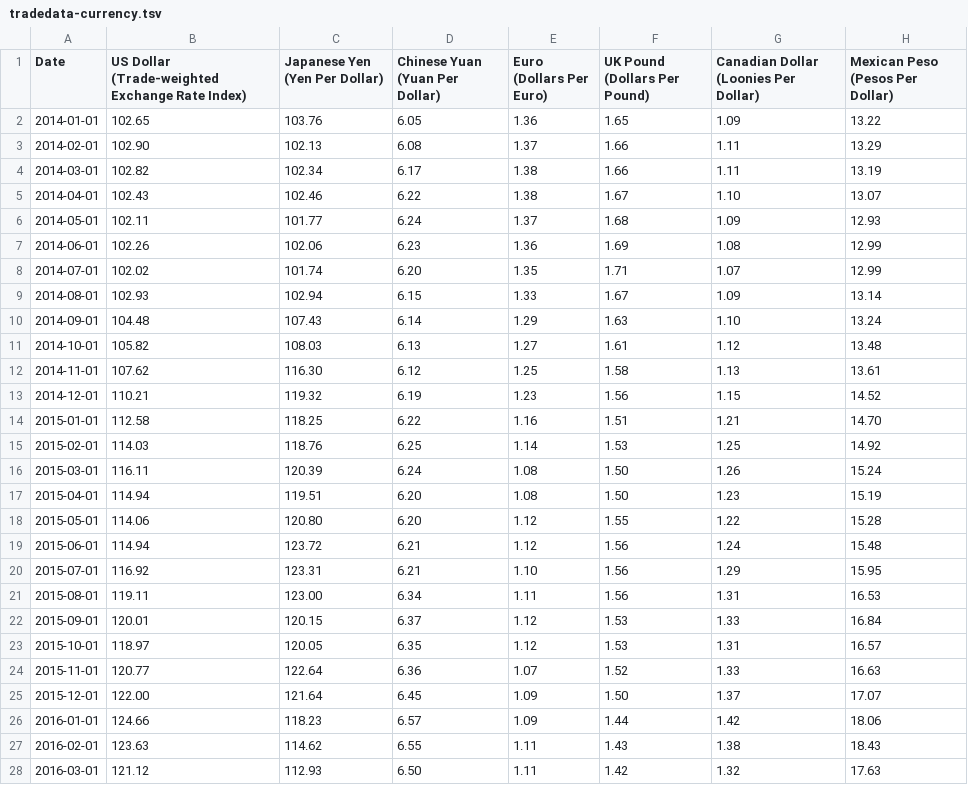
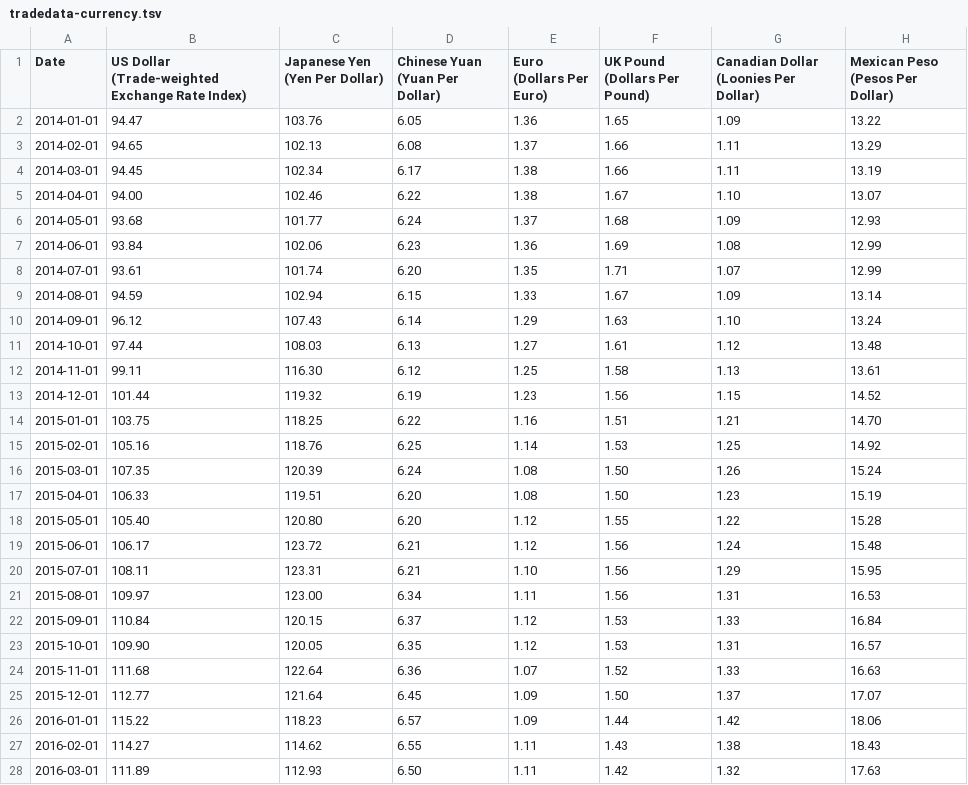
Before and after one commit to prosperousamerica/tradedatabase, a TSV file: data/tradedata-currency.tsv, drawn as a sheet; only a part is shown; the diff covers the shown part only.

Commit message:
February Update to Exchange Rates

```diff
--- a/data/tradedata-currency.tsv
+++ b/data/tradedata-currency.tsv
@@ -1,28 +1,28 @@
 Date	US Dollar (Trade-weighted Exchange Rate Index)	Japanese Yen (Yen Per Dollar)	Chinese Yuan (Yuan Per Dollar)	Euro (Dollars Per Euro)	UK Pound (Dollars Per Pound)	Canadian Dollar (Loonies Per Dollar)	Mexican Peso (Pesos Per Dollar)
-2014-01-01	102.65	103.76	6.05	1.36	1.65	1.09	13.22
-2014-02-01	102.90	102.13	6.08	1.37	1.66	1.11	13.29
-2014-03-01	102.82	102.34	6.17	1.38	1.66	1.11	13.19
-2014-04-01	102.43	102.46	6.22	1.38	1.67	1.10	13.07
-2014-05-01	102.11	101.77	6.24	1.37	1.68	1.09	12.93
-2014-06-01	102.26	102.06	6.23	1.36	1.69	1.08	12.99
-2014-07-01	102.02	101.74	6.20	1.35	1.71	1.07	12.99
-2014-08-01	102.93	102.94	6.15	1.33	1.67	1.09	13.14
-2014-09-01	104.48	107.43	6.14	1.29	1.63	1.10	13.24
-2014-10-01	105.82	108.03	6.13	1.27	1.61	1.12	13.48
-2014-11-01	107.62	116.30	6.12	1.25	1.58	1.13	13.61
-2014-12-01	110.21	119.32	6.19	1.23	1.56	1.15	14.52
-2015-01-01	112.58	118.25	6.22	1.16	1.51	1.21	14.70
-2015-02-01	114.03	118.76	6.25	1.14	1.53	1.25	14.92
-2015-03-01	116.11	120.39	6.24	1.08	1.50	1.26	15.24
-2015-04-01	114.94	119.51	6.20	1.08	1.50	1.23	15.19
-2015-05-01	114.06	120.80	6.20	1.12	1.55	1.22	15.28
-2015-06-01	114.94	123.72	6.21	1.12	1.56	1.24	15.48
-2015-07-01	116.92	123.31	6.21	1.10	1.56	1.29	15.95
-2015-08-01	119.11	123.00	6.34	1.11	1.56	1.31	16.53
-2015-09-01	120.01	120.15	6.37	1.12	1.53	1.33	16.84
-2015-10-01	118.97	120.05	6.35	1.12	1.53	1.31	16.57
-2015-11-01	120.77	122.64	6.36	1.07	1.52	1.33	16.63
-2015-12-01	122.00	121.64	6.45	1.09	1.50	1.37	17.07
-2016-01-01	124.66	118.23	6.57	1.09	1.44	1.42	18.06
-2016-02-01	123.63	114.62	6.55	1.11	1.43	1.38	18.43
-2016-03-01	121.12	112.93	6.50	1.11	1.42	1.32	17.63
+2014-01-01	94.47	103.76	6.05	1.36	1.65	1.09	13.22
+2014-02-01	94.65	102.13	6.08	1.37	1.66	1.11	13.29
+2014-03-01	94.45	102.34	6.17	1.38	1.66	1.11	13.19
+2014-04-01	94.00	102.46	6.22	1.38	1.67	1.10	13.07
+2014-05-01	93.68	101.77	6.24	1.37	1.68	1.09	12.93
+2014-06-01	93.84	102.06	6.23	1.36	1.69	1.08	12.99
+2014-07-01	93.61	101.74	6.20	1.35	1.71	1.07	12.99
+2014-08-01	94.59	102.94	6.15	1.33	1.67	1.09	13.14
+2014-09-01	96.12	107.43	6.14	1.29	1.63	1.10	13.24
+2014-10-01	97.44	108.03	6.13	1.27	1.61	1.12	13.48
+2014-11-01	99.11	116.30	6.12	1.25	1.58	1.13	13.61
+2014-12-01	101.44	119.32	6.19	1.23	1.56	1.15	14.52
+2015-01-01	103.75	118.25	6.22	1.16	1.51	1.21	14.70
+2015-02-01	105.16	118.76	6.25	1.14	1.53	1.25	14.92
+2015-03-01	107.35	120.39	6.24	1.08	1.50	1.26	15.24
+2015-04-01	106.33	119.51	6.20	1.08	1.50	1.23	15.19
+2015-05-01	105.40	120.80	6.20	1.12	1.55	1.22	15.28
+2015-06-01	106.17	123.72	6.21	1.12	1.56	1.24	15.48
+2015-07-01	108.11	123.31	6.21	1.10	1.56	1.29	15.95
+2015-08-01	109.97	123.00	6.34	1.11	1.56	1.31	16.53
+2015-09-01	110.84	120.15	6.37	1.12	1.53	1.33	16.84
+2015-10-01	109.90	120.05	6.35	1.12	1.53	1.31	16.57
+2015-11-01	111.68	122.64	6.36	1.07	1.52	1.33	16.63
+2015-12-01	112.77	121.64	6.45	1.09	1.50	1.37	17.07
+2016-01-01	115.22	118.23	6.57	1.09	1.44	1.42	18.06
+2016-02-01	114.27	114.62	6.55	1.11	1.43	1.38	18.43
+2016-03-01	111.89	112.93	6.50	1.11	1.42	1.32	17.63
```
Also changed, not shown: 2 added rows and 45 edited cells elsewhere in this file.
